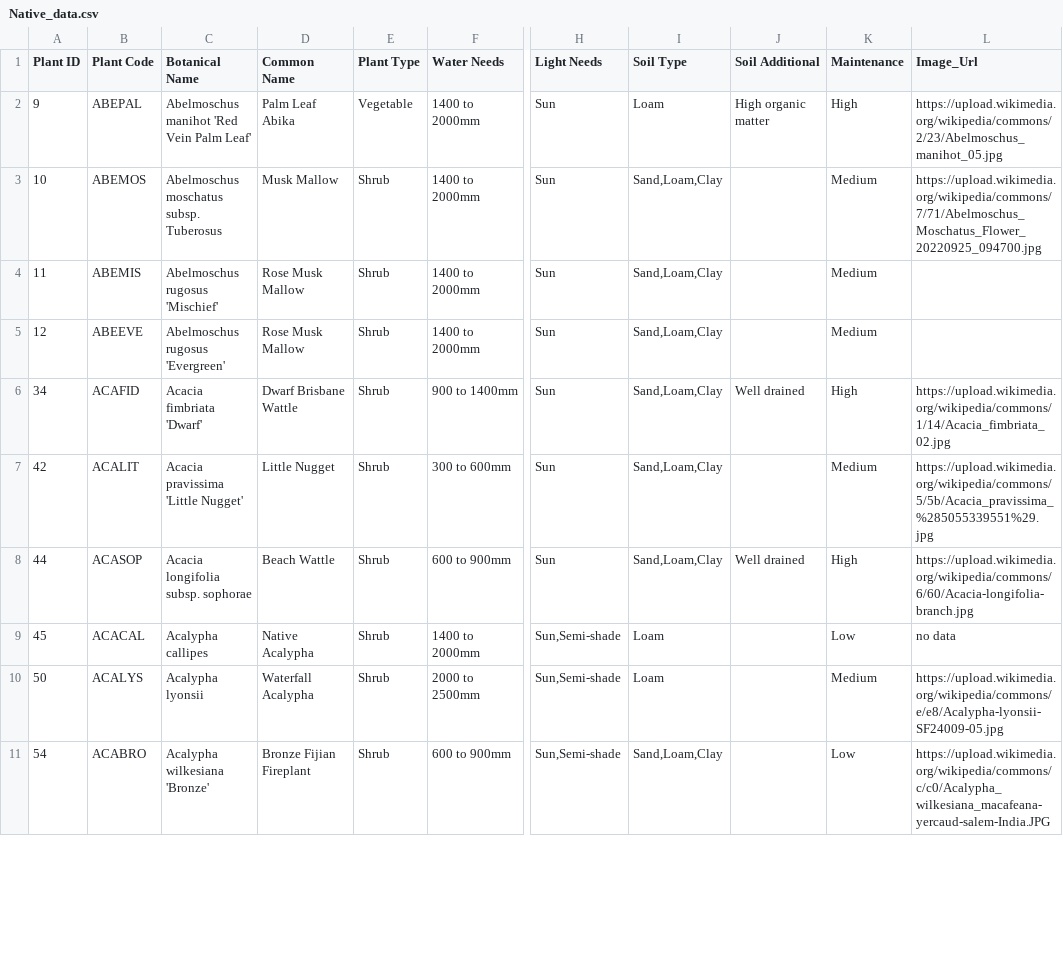
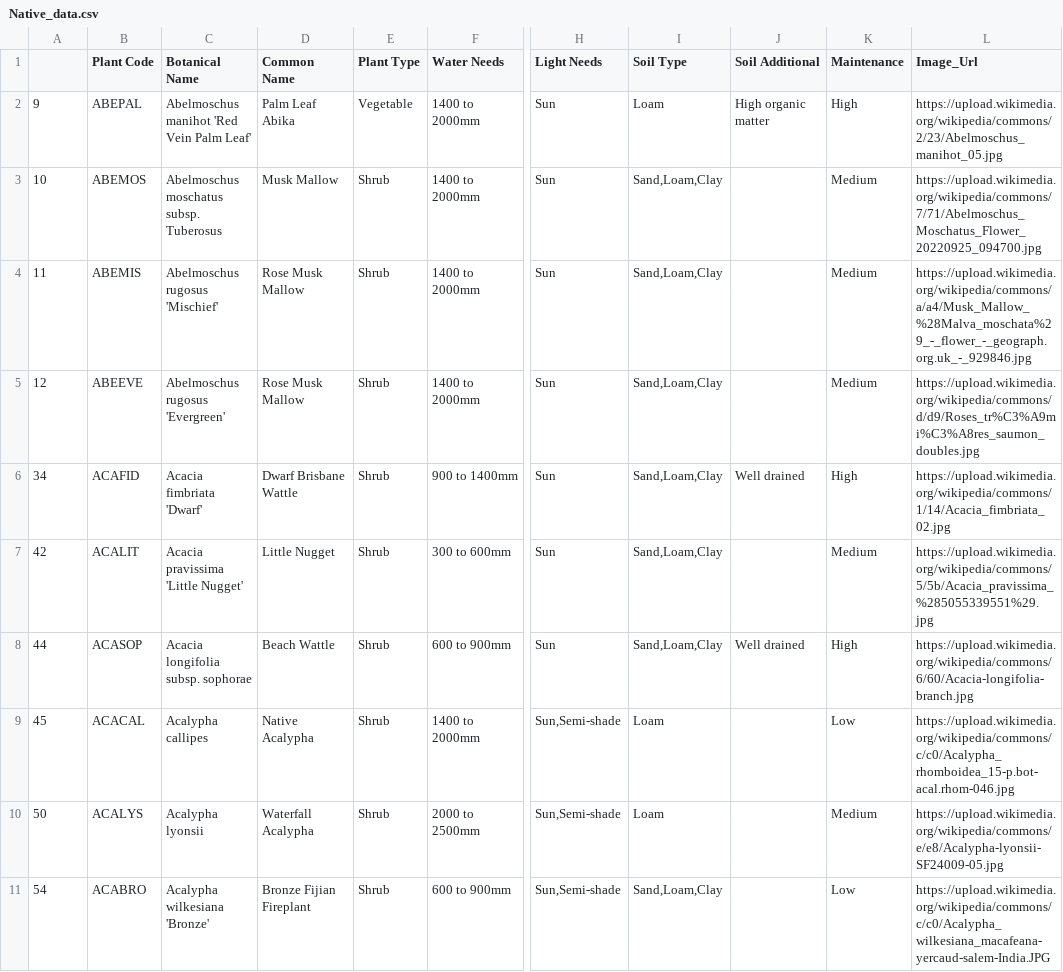
Before and after one commit to yuvan-26/render_api, a CSV file: Native_data.csv, drawn as a sheet; only a part is shown, gaps mark what is left out; the diff covers the shown part only; the diff names each change by its address in the sheet, - before the commit and + after, or states it on an @@ line.

Commit message:
added images

```diff
--- a/Native_data.csv
+++ b/Native_data.csv
-A1: Plant ID
+A1: (empty)
-L4 (Image_Url): (empty)
+L4 (Image_Url): https://upload.wikimedia.org/wikipedia/commons/a/a4/Musk_Mallow_%28Malva_moschata%29_-_flower_-_geograph.org.uk_-_929846.jpg
-L5 (Image_Url): (empty)
+L5 (Image_Url): https://upload.wikimedia.org/wikipedia/commons/d/d9/Roses_tr%C3%A9mi%C3%A8res_saumon_doubles.jpg
-L9 (Image_Url): no data
+L9 (Image_Url): https://upload.wikimedia.org/wikipedia/commons/c/c0/Acalypha_rhomboidea_15-p.bot-acal.rhom-046.jpg
```
Also changed, not shown: 42 edited cells elsewhere in this file.
